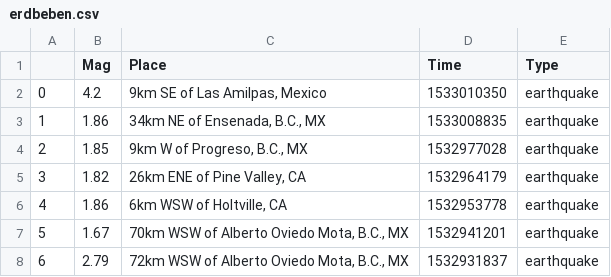
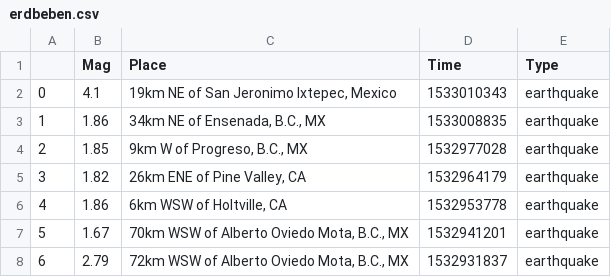
Before and after one commit to MAZ-CAS-DDJ/kurs_19_20, a CSV file: 06 APIs, Scraping I/erdbeben.csv, drawn as a sheet.

```diff
--- a/06 APIs, Scraping I/erdbeben.csv
+++ b/06 APIs, Scraping I/erdbeben.csv
@@ -1,3 +1,3 @@
 ,Mag,Place,Time,Type
-0,4.2,"9km SE of Las Amilpas, Mexico",1533010350,earthquake
+0,4.1,"19km NE of San Jeronimo Ixtepec, Mexico",1533010343,earthquake
 1,1.86,"34km NE of Ensenada, B.C., MX",1533008835,earthquake
```
Also changed, not shown: 06 APIs, Scraping I/testfile.csv, 4 other files.
